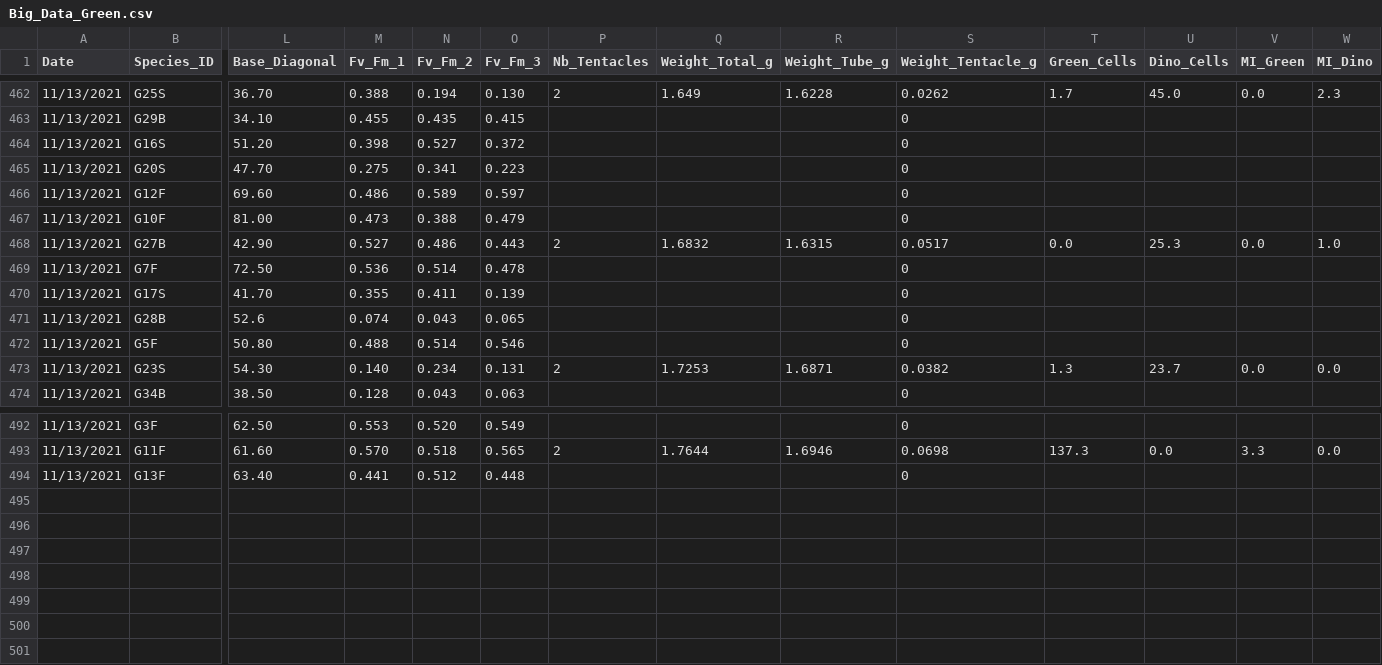
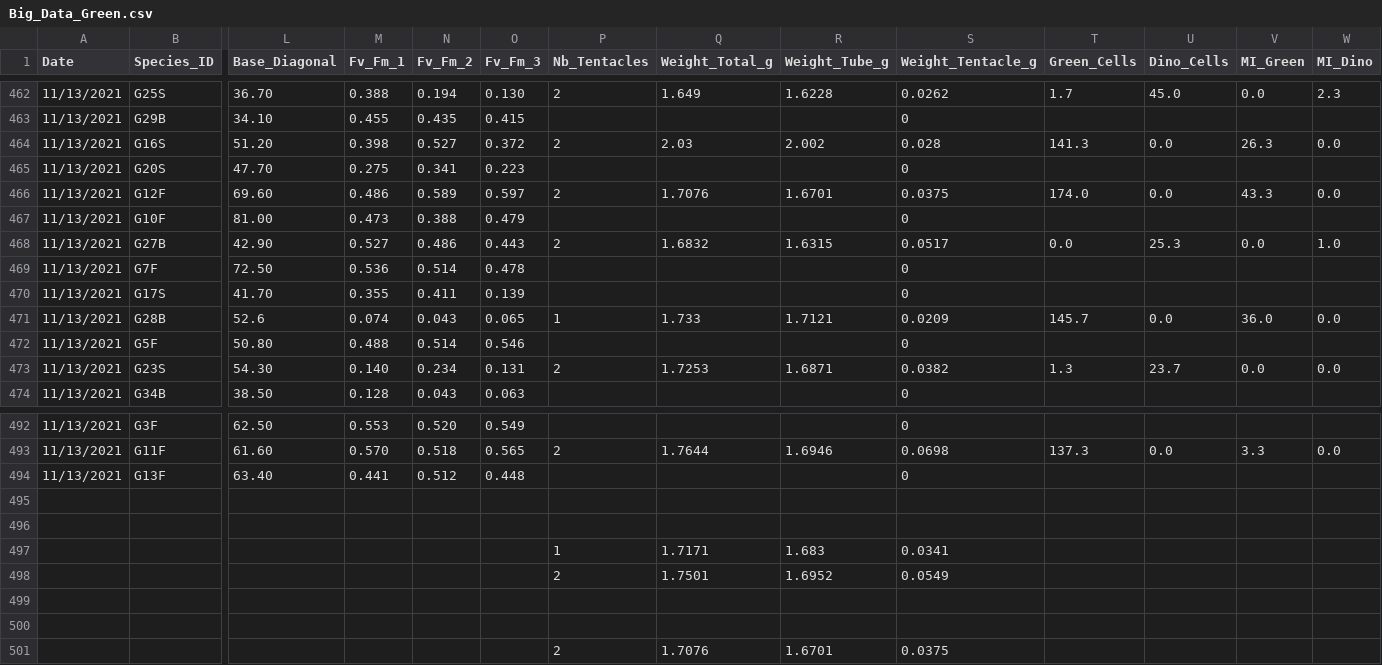
Before and after one commit to lmeredithmiller/Green_Anemone, a CSV file: Big_Data_Green.csv, drawn as a sheet; only a part is shown, gaps mark what is left out; rows hold the shown columns only; the diff covers the shown part only; the diff names each change by its address in the sheet, - before the commit and + after, or states it on an @@ line.

```diff
--- a/Big_Data_Green.csv
+++ b/Big_Data_Green.csv
-P464 (Nb_Tentacles): (empty)
+P464 (Nb_Tentacles): 2
-Q464 (Weight_Total_g): (empty)
+Q464 (Weight_Total_g): 2.03
-R464 (Weight_Tube_g): (empty)
+R464 (Weight_Tube_g): 2.002
-S464 (Weight_Tentacle_g): 0
+S464 (Weight_Tentacle_g): 0.028
-T464 (Green_Cells): (empty)
+T464 (Green_Cells): 141.3
-U464 (Dino_Cells): (empty)
+U464 (Dino_Cells): 0.0
-V464 (MI_Green): (empty)
+V464 (MI_Green): 26.3
-W464 (MI_Dino): (empty)
+W464 (MI_Dino): 0.0
-M466 (Fv_Fm_1): O.486
+M466 (Fv_Fm_1): 0.486
-P466 (Nb_Tentacles): (empty)
+P466 (Nb_Tentacles): 2
-Q466 (Weight_Total_g): (empty)
+Q466 (Weight_Total_g): 1.7076
-R466 (Weight_Tube_g): (empty)
+R466 (Weight_Tube_g): 1.6701
-S466 (Weight_Tentacle_g): 0
+S466 (Weight_Tentacle_g): 0.0375
-T466 (Green_Cells): (empty)
+T466 (Green_Cells): 174.0
-U466 (Dino_Cells): (empty)
+U466 (Dino_Cells): 0.0
-V466 (MI_Green): (empty)
+V466 (MI_Green): 43.3
-W466 (MI_Dino): (empty)
+W466 (MI_Dino): 0.0
-P471 (Nb_Tentacles): (empty)
+P471 (Nb_Tentacles): 1
-Q471 (Weight_Total_g): (empty)
+Q471 (Weight_Total_g): 1.733
-R471 (Weight_Tube_g): (empty)
+R471 (Weight_Tube_g): 1.7121
-S471 (Weight_Tentacle_g): 0
+S471 (Weight_Tentacle_g): 0.0209
-T471 (Green_Cells): (empty)
+T471 (Green_Cells): 145.7
-U471 (Dino_Cells): (empty)
+U471 (Dino_Cells): 0.0
-V471 (MI_Green): (empty)
+V471 (MI_Green): 36.0
-W471 (MI_Dino): (empty)
+W471 (MI_Dino): 0.0
+row 495: (empty)
+row 496: (empty)
+row 497:  |  |  |  |  |  | 1 | 1.7171 | 1.683 | 0.0341
+row 498:  |  |  |  |  |  | 2 | 1.7501 | 1.6952 | 0.0549
+row 499: (empty)
+row 500: (empty)
+row 501:  |  |  |  |  |  | 2 | 1.7076 | 1.6701 | 0.0375
```
Also changed, not shown: 80 edited cells elsewhere in this file, Heat_Data.csv, 1 other file.
